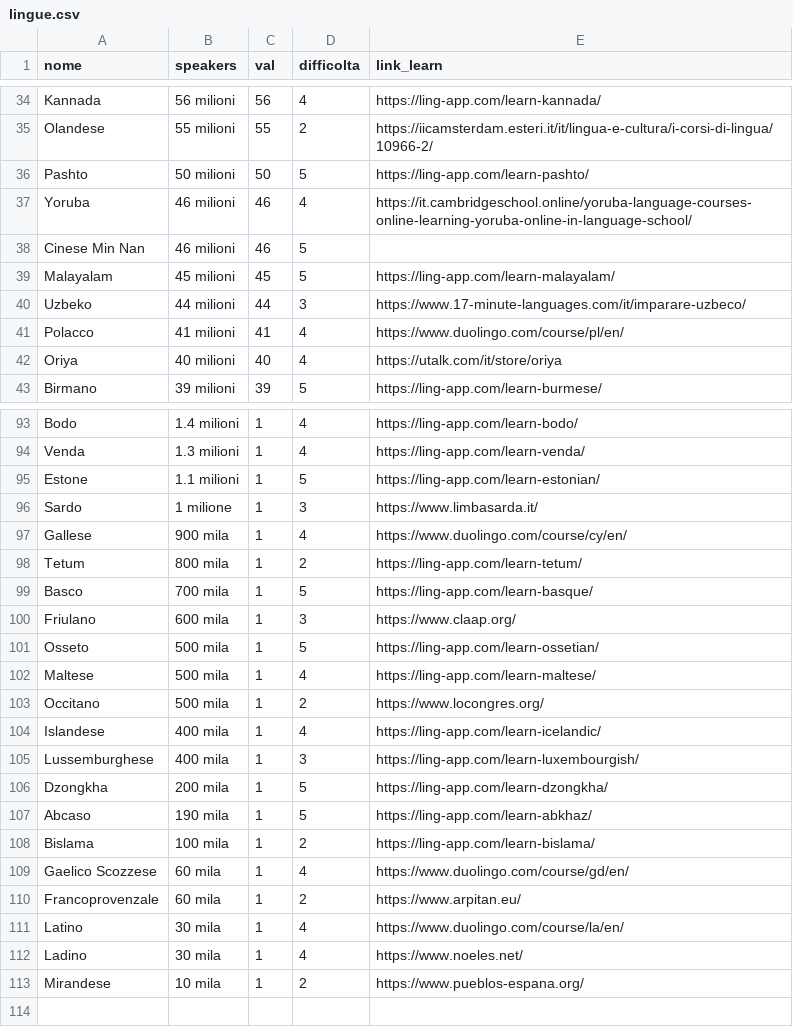
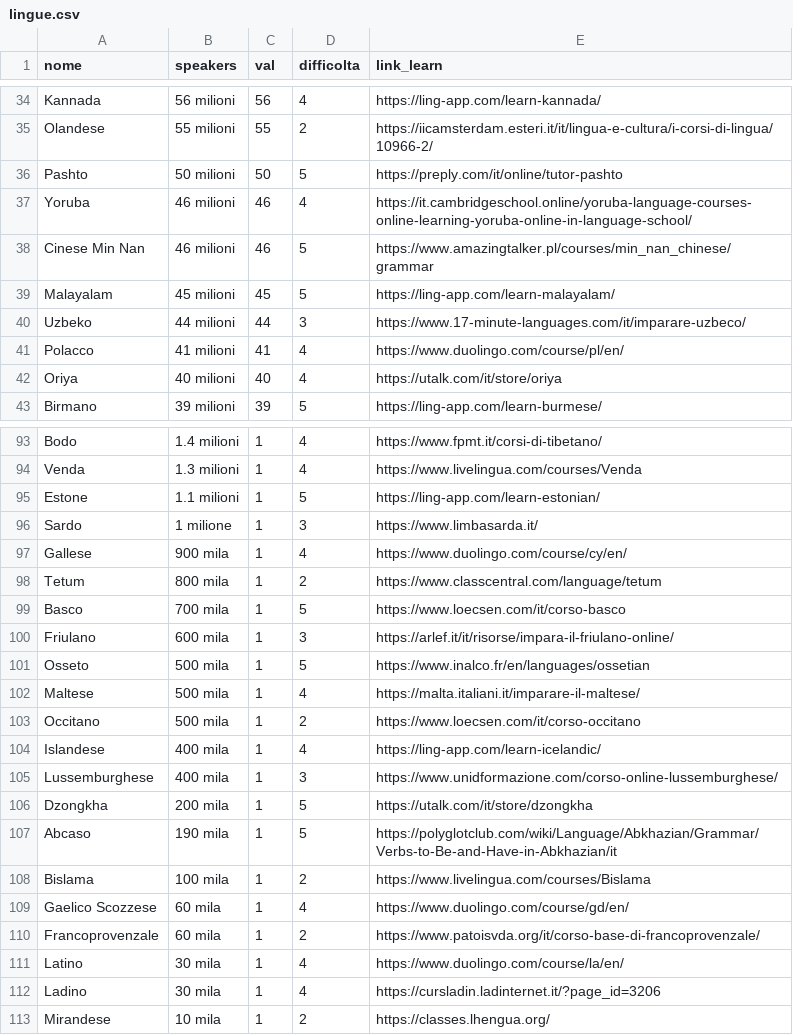
Before and after one commit to frof201/capolavoro, a CSV file: lingue.csv, drawn as a sheet; only a part is shown, gaps mark what is left out; the diff covers the shown part only; the diff names each change by its address in the sheet, - before the commit and + after, or states it on an @@ line.

```diff
--- a/lingue.csv
+++ b/lingue.csv
-E36 (link_learn): https://ling-app.com/learn-pashto/
+E36 (link_learn): https://preply.com/it/online/tutor-pashto
-E38 (link_learn): (empty)
+E38 (link_learn): https://www.amazingtalker.pl/courses/min_nan_chinese/grammar
-E93 (link_learn): https://ling-app.com/learn-bodo/
+E93 (link_learn): https://www.fpmt.it/corsi-di-tibetano/
-E94 (link_learn): https://ling-app.com/learn-venda/
+E94 (link_learn): https://www.livelingua.com/courses/Venda
-E98 (link_learn): https://ling-app.com/learn-tetum/
+E98 (link_learn): https://www.classcentral.com/language/tetum
-E99 (link_learn): https://ling-app.com/learn-basque/
+E99 (link_learn): https://www.loecsen.com/it/corso-basco
-E100 (link_learn): https://www.claap.org/
+E100 (link_learn): https://arlef.it/it/risorse/impara-il-friulano-online/
-E101 (link_learn): https://ling-app.com/learn-ossetian/
+E101 (link_learn): https://www.inalco.fr/en/languages/ossetian
-E102 (link_learn): https://ling-app.com/learn-maltese/
+E102 (link_learn): https://malta.italiani.it/imparare-il-maltese/
-E103 (link_learn): https://www.locongres.org/
+E103 (link_learn): https://www.loecsen.com/it/corso-occitano
-E105 (link_learn): https://ling-app.com/learn-luxembourgish/
+E105 (link_learn): https://www.unidformazione.com/corso-online-lussemburghese/
-E106 (link_learn): https://ling-app.com/learn-dzongkha/
+E106 (link_learn): https://utalk.com/it/store/dzongkha
-E107 (link_learn): https://ling-app.com/learn-abkhaz/
+E107 (link_learn): https://polyglotclub.com/wiki/Language/Abkhazian/Grammar/Verbs-to-Be-and-Have-in-Abkhazian/it
-E108 (link_learn): https://ling-app.com/learn-bislama/
+E108 (link_learn): https://www.livelingua.com/courses/Bislama
-E110 (link_learn): https://www.arpitan.eu/
+E110 (link_learn): https://www.patoisvda.org/it/corso-base-di-francoprovenzale/
-E112 (link_learn): https://www.noeles.net/
+E112 (link_learn): https://cursladin.ladinternet.it/?page_id=3206
-E113 (link_learn): https://www.pueblos-espana.org/
+E113 (link_learn): https://classes.lhengua.org/
```
Also changed, not shown: 21 edited cells elsewhere in this file.
